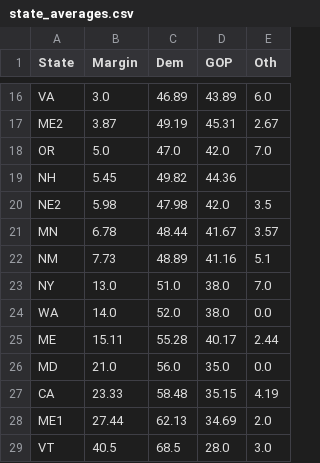
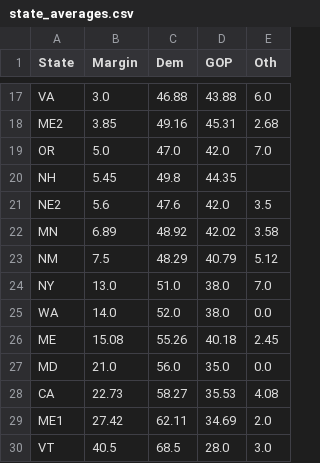
Before and after one commit to djrubio2/polls, a CSV file: state_averages.csv, drawn as a sheet; only a part is shown, gaps mark what is left out; addresses are those after the commit; the diff covers the shown part only; the diff names each change by its address in the sheet, - before the commit and + after, or states it on an @@ line.

```diff
--- a/state_averages.csv
+++ b/state_averages.csv
-C17 (Dem): 46.89
+C17 (Dem): 46.88
-D17 (GOP): 43.89
+D17 (GOP): 43.88
-B18 (Margin): 3.87
+B18 (Margin): 3.85
-C18 (Dem): 49.19
+C18 (Dem): 49.16
-E18 (Oth): 2.67
+E18 (Oth): 2.68
-C20 (Dem): 49.82
+C20 (Dem): 49.8
-D20 (GOP): 44.36
+D20 (GOP): 44.35
-B21 (Margin): 5.98
+B21 (Margin): 5.6
-C21 (Dem): 47.98
+C21 (Dem): 47.6
-B22 (Margin): 6.78
+B22 (Margin): 6.89
-C22 (Dem): 48.44
+C22 (Dem): 48.92
-D22 (GOP): 41.67
+D22 (GOP): 42.02
-E22 (Oth): 3.57
+E22 (Oth): 3.58
-B23 (Margin): 7.73
+B23 (Margin): 7.5
-C23 (Dem): 48.89
+C23 (Dem): 48.29
-D23 (GOP): 41.16
+D23 (GOP): 40.79
-E23 (Oth): 5.1
+E23 (Oth): 5.12
-B26 (Margin): 15.11
+B26 (Margin): 15.08
-C26 (Dem): 55.28
+C26 (Dem): 55.26
-D26 (GOP): 40.17
+D26 (GOP): 40.18
-E26 (Oth): 2.44
+E26 (Oth): 2.45
-B28 (Margin): 23.33
+B28 (Margin): 22.73
-C28 (Dem): 58.48
+C28 (Dem): 58.27
-D28 (GOP): 35.15
+D28 (GOP): 35.53
-E28 (Oth): 4.19
+E28 (Oth): 4.08
-B29 (Margin): 27.44
+B29 (Margin): 27.42
-C29 (Dem): 62.13
+C29 (Dem): 62.11
```
Also changed, not shown: 2 added rows, 1 removed row and 29 edited cells elsewhere in this file, output.csv, pollingavg.csv, 7 other files.
